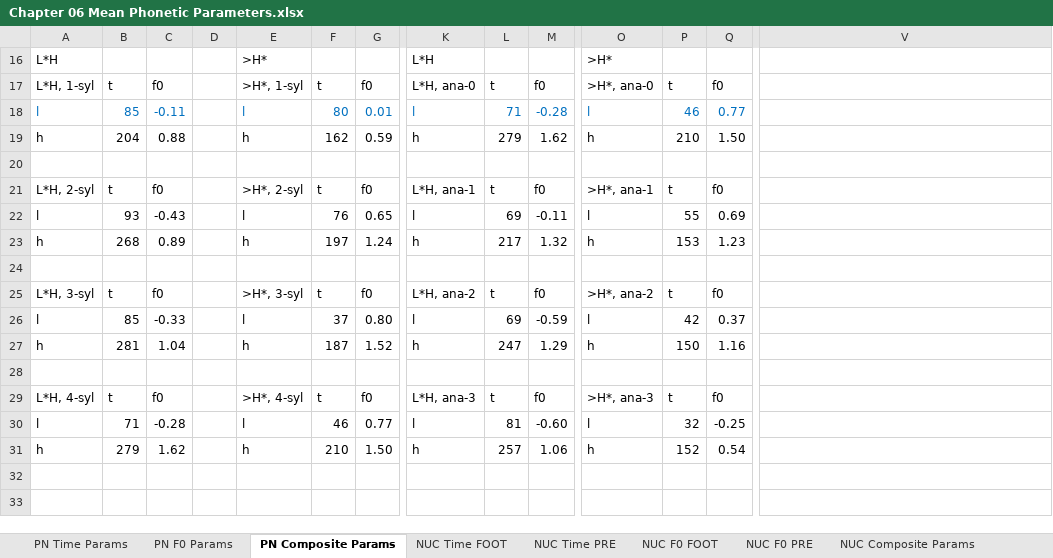
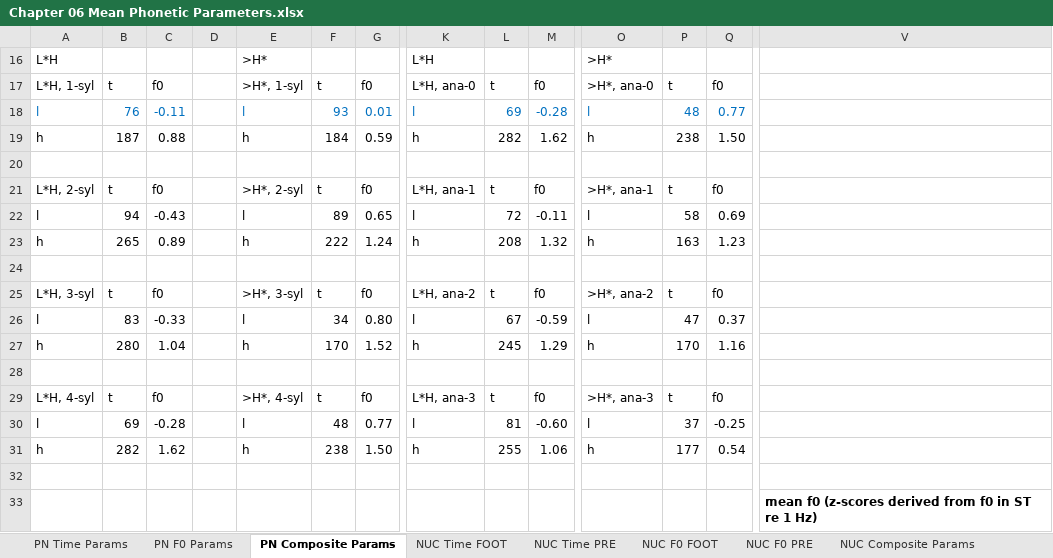
Before and after one commit to AERodgers/PhD, an Excel workbook: Ch_6_Form/output/Chapter 06 Mean Phonetic Parameters.xlsx, sheet PN Composite Params, drawn as a sheet; only a part is shown, gaps mark what is left out; the shorter side is filled out with more unchanged rows; values as stored, in another font and other column widths than the file's, no borders; charts and pictures not drawn; rows hold the shown columns only; the diff covers the shown part only; the diff names each change by its address in the sheet, - before the commit and + after, or states it on an @@ line.

Commit message:
fixing means

```diff
--- a/Ch_6_Form/output/Chapter 06 Mean Phonetic Parameters.xlsx (sheet PN Composite Params)
+++ b/Ch_6_Form/output/Chapter 06 Mean Phonetic Parameters.xlsx (sheet PN Composite Params)
-B18: 85
+B18: 76
-F18: 80
+F18: 93
-L18: 71
+L18: 69
-P18: 46
+P18: 48
-B19: 204
+B19: 187
-F19: 162
+F19: 184
-L19: 279
+L19: 282
-P19: 210
+P19: 238
-B22: 93
+B22: 94
-F22: 76
+F22: 89
-L22: 69
+L22: 72
-P22: 55
+P22: 58
-B23: 268
+B23: 265
-F23: 197
+F23: 222
-L23: 217
+L23: 208
-P23: 153
+P23: 163
-B26: 85
+B26: 83
-F26: 37
+F26: 34
-L26: 69
+L26: 67
-P26: 42
+P26: 47
-B27: 281
+B27: 280
-F27: 187
+F27: 170
-L27: 247
+L27: 245
-P27: 150
+P27: 170
-B30: 71
+B30: 69
-F30: 46
+F30: 48
-P30: 32
+P30: 37
-B31: 279
+B31: 282
-F31: 210
+F31: 238
-L31: 257
+L31: 255
-P31: 152
+P31: 177
+row 33:  |  |  |  |  |  |  |  |  |  |  |  |  | mean f0 (z-scores derived from f0 in ST re 1 Hz)
```
Also changed, not shown: 1 added row, 2 removed rows and 2 edited cells elsewhere in this sheet, sheet NUC Time PRE, sheet PN Time Params, sheet NUC Composite Params, sheet NUC F0 PRE, sheet NUC Time FOOT, sheet PN F0 Params, hidden cells, charts or pictures, 30 other files.
